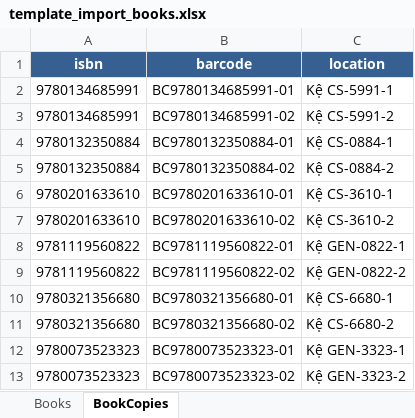
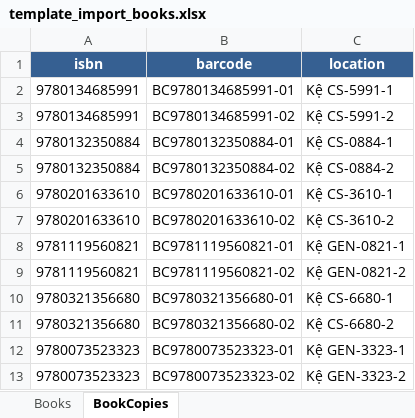
Before and after one commit to thanhtuanfptse05/LMS-Library_Management_System, an Excel workbook: database/supabase/templates/template_import_books.xlsx, sheet BookCopies, drawn as a sheet; only a part is shown; values as stored, in another font and other column widths than the file's, no borders; removed rows and columns are numbered as before the commit, all else as after; the diff names each change by its address in the sheet, - before the commit and + after, or states it on an @@ line.

Commit message:
Bao[feat]: update BookSearchServlet and book-search.jsp with improved search filters, seed data and test updates

```diff
--- a/database/supabase/templates/template_import_books.xlsx (sheet BookCopies)
+++ b/database/supabase/templates/template_import_books.xlsx (sheet BookCopies)
-row 8: 9781119560822 | BC9781119560822-01 | Kệ GEN-0822-1
-row 9: 9781119560822 | BC9781119560822-02 | Kệ GEN-0822-2
+row 8: 9781119560821 | BC9781119560821-01 | Kệ GEN-0821-1
+row 9: 9781119560821 | BC9781119560821-02 | Kệ GEN-0821-2
```
Also changed, not shown: sheet Books, 5 other files.
